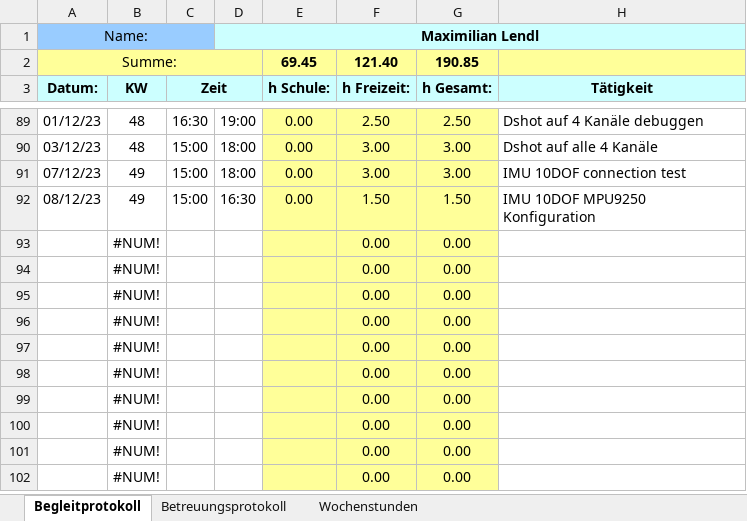
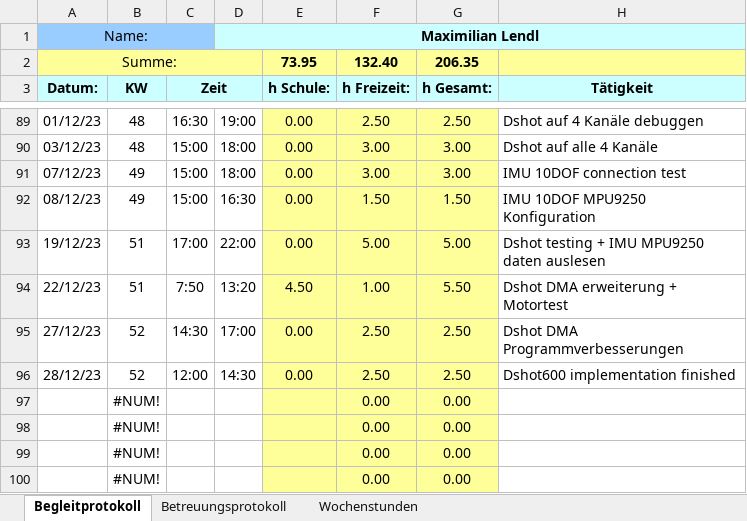
Before and after one commit to FrogMoment/FPV_Drohne_202324, an Excel workbook: DA_Protokoll_Lendl.xlsx, sheet Begleitprotokoll, drawn as a sheet; only a part is shown, gaps mark what is left out; the shorter side is filled out with more unchanged rows; values as stored, in another font and other column widths than the file's, no borders; removed rows and columns are numbered as before the commit, all else as after; the diff names each change by its address in the sheet, - before the commit and + after, or states it on an @@ line.

Commit message:
DSHOT600 working

```diff
--- a/DA_Protokoll_Lendl.xlsx (sheet Begleitprotokoll)
+++ b/DA_Protokoll_Lendl.xlsx (sheet Begleitprotokoll)
-row 2: Summe: |  |  |  | 69.45 | 121.40 | 190.85
+row 2: Summe: |  |  |  | 73.95 | 132.40 | 206.35
-row 93:  | #NUM! |  |  |  | 0.00 | 0.00
-row 94:  | #NUM! |  |  |  | 0.00 | 0.00
-row 95:  | #NUM! |  |  |  | 0.00 | 0.00
-row 96:  | #NUM! |  |  |  | 0.00 | 0.00
+row 93: 19/12/23 | 51 | 17:00 | 22:00 | 0.00 | 5.00 | 5.00 | Dshot testing + IMU MPU9250 daten auslesen
+row 94: 22/12/23 | 51 | 7:50 | 13:20 | 4.50 | 1.00 | 5.50 | Dshot DMA erweiterung + Motortest
+row 95: 27/12/23 | 52 | 14:30 | 17:00 | 0.00 | 2.50 | 2.50 | Dshot DMA Programmverbesserungen
+row 96: 28/12/23 | 52 | 12:00 | 14:30 | 0.00 | 2.50 | 2.50 | Dshot600 implementation finished
```
Also changed, not shown: sheet Wochenstunden, charts or pictures, 17 other files.
